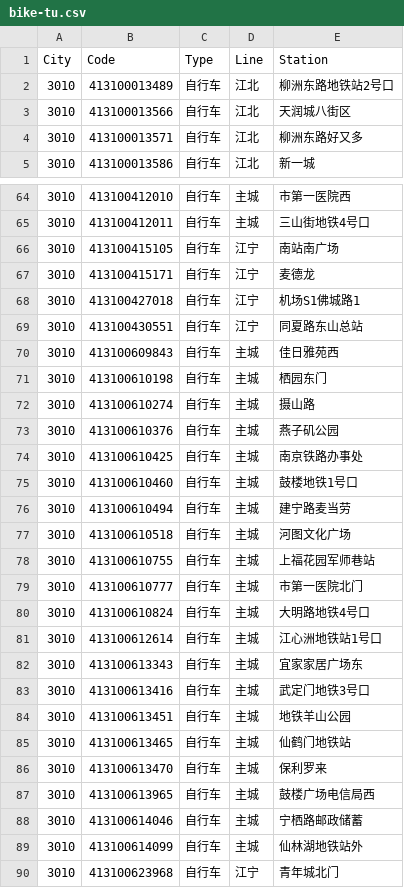
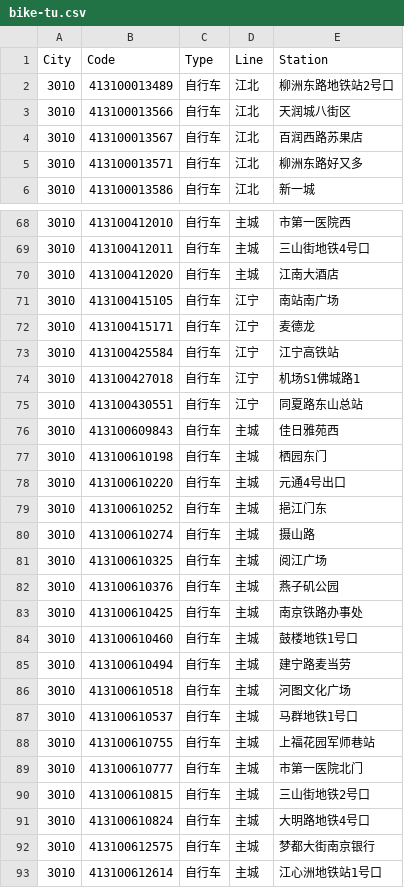
Before and after one commit to domosekai/tripreader-data, a CSV file: Jiangsu/Nanjing/bike-tu.csv, drawn as a sheet; only a part is shown, gaps mark what is left out; the shorter side is filled out with more unchanged rows; the diff covers the shown part only; the diff names each change by its address in the sheet, - before the commit and + after, or states it on an @@ line.

Commit message:
Update bike-tu.csv

```diff
--- a/Jiangsu/Nanjing/bike-tu.csv
+++ b/Jiangsu/Nanjing/bike-tu.csv
+row 4: 3010 | 413100013567 | 自行车 | 江北 | 百润西路苏果店
+row 70: 3010 | 413100412020 | 自行车 | 主城 | 江南大酒店
+row 73: 3010 | 413100425584 | 自行车 | 江宁 | 江宁高铁站
+row 78: 3010 | 413100610220 | 自行车 | 主城 | 元通4号出口
+row 79: 3010 | 413100610252 | 自行车 | 主城 | 挹江门东
+row 81: 3010 | 413100610325 | 自行车 | 主城 | 阅江广场
+row 87: 3010 | 413100610537 | 自行车 | 主城 | 马群地铁1号口
+row 90: 3010 | 413100610815 | 自行车 | 主城 | 三山街地铁2号口
+row 92: 3010 | 413100612575 | 自行车 | 主城 | 梦都大街南京银行
```
Also changed, not shown: 4 added rows elsewhere in this file.
